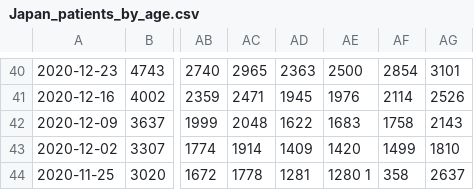
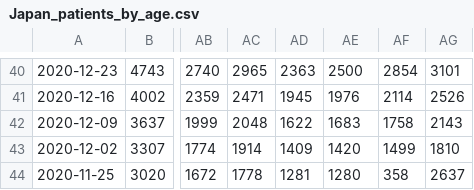
Before and after one commit to nagae/CoVid-19, a CSV file: data/Japan_patients_by_age.csv, drawn as a sheet; only a part is shown, gaps mark what is left out; the diff names each change by its address in the sheet, - before the commit and + after, or states it on an @@ line.

Commit message:
データに記入ミスがあったのを修正

```diff
--- a/data/Japan_patients_by_age.csv
+++ b/data/Japan_patients_by_age.csv
-AE44: 1280 1
+AE44: 1280
```
